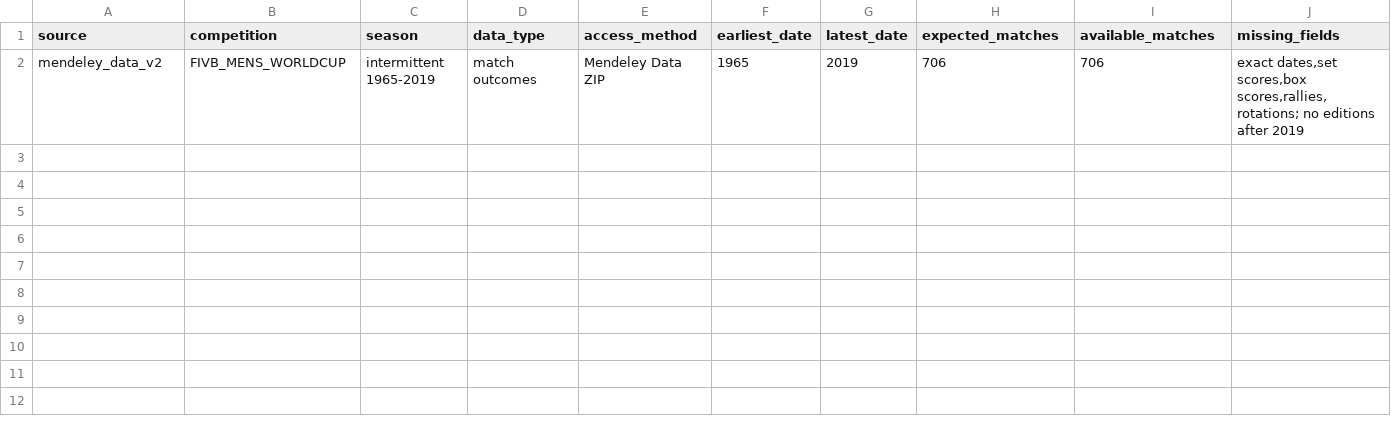
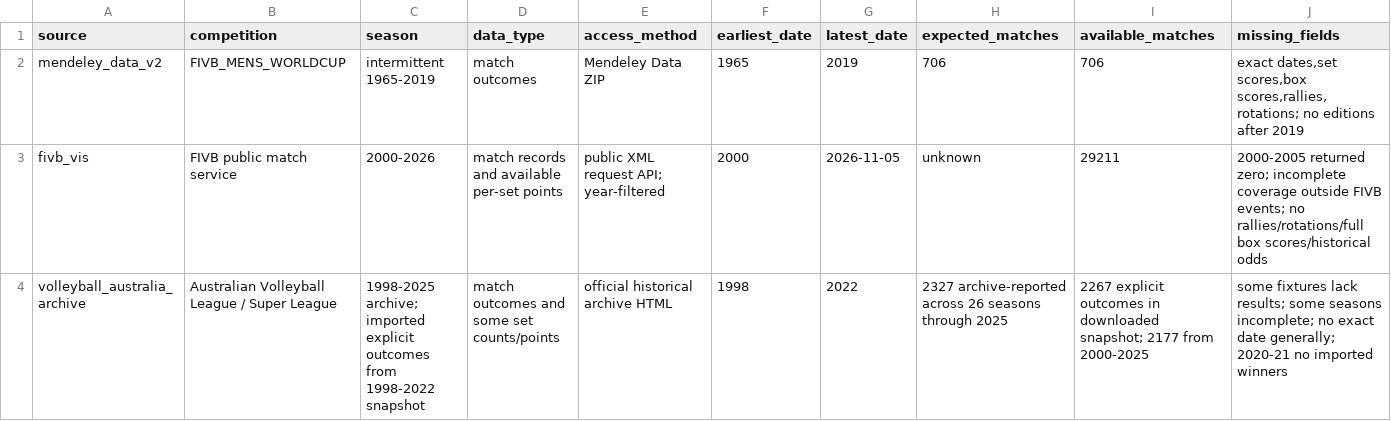
Before and after one commit to sumeetamin/elite-volleyball-dataset, a CSV file: manifests/source_registry.csv, drawn as a sheet; only a part is shown; rows hold the shown columns only; the diff names each change by its address in the sheet, - before the commit and + after, or states it on an @@ line.

Commit message:
Add FIVB and Australian historical results 2000-2026

```diff
--- a/manifests/source_registry.csv
+++ b/manifests/source_registry.csv
+row 3: fivb_vis | FIVB public match service | 2000-2026 | match records and available per-set points | public XML request API; year-filtered | 2000 | 2026-11-05 | unknown | 29211 | 2000-2005 returned zero; incomplete coverage outside FIVB events; no rallies/rotations/full box scores/historical odds
+row 4: volleyball_australia_archive | Australian Volleyball League / Super League | 1998-2025 archive; imported explicit outcomes from 1998-2022 snapshot | match outcomes and some set counts/points | official historical archive HTML | 1998 | 2022 | 2327 archive-reported across 26 seasons through 2025 | 2267 explicit outcomes in downloaded snapshot; 2177 from 2000-2025 | some fixtures lack results; some seasons incomplete; no exact date generally; 2020-21 no imported winners
```
Also changed, not shown: 10 other files.
